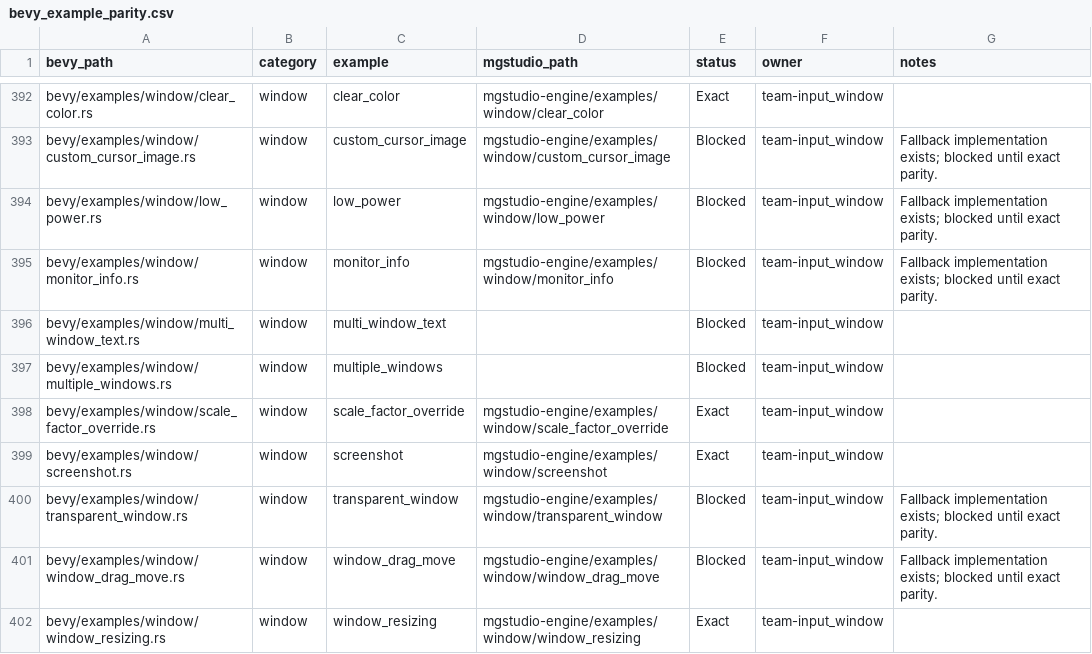
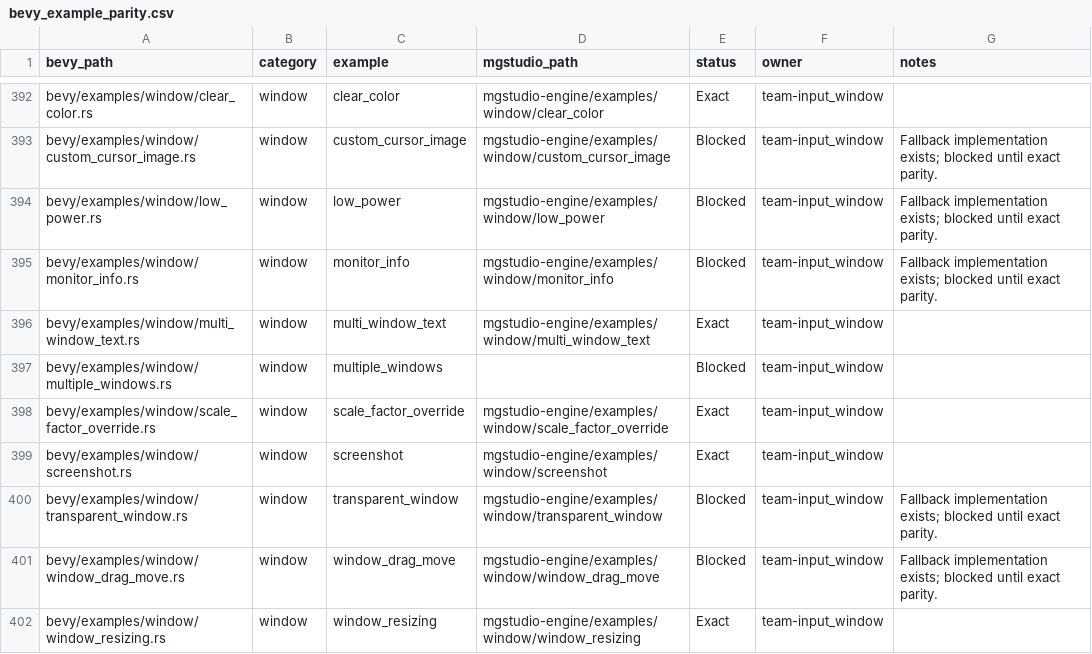
Before and after one commit to moonbit-community/mgstudio, a CSV file: docs/parity/bevy_example_parity.csv, drawn as a sheet; only a part is shown, gaps mark what is left out.

Commit message:
examples/window: port multi_window_text

```diff
--- a/docs/parity/bevy_example_parity.csv
+++ b/docs/parity/bevy_example_parity.csv
@@ -395,3 +395,3 @@ bevy/examples/window/low_power.rs,window,low_power,mgstudio-engine/examples/wind
 bevy/examples/window/monitor_info.rs,window,monitor_info,mgstudio-engine/examples/window/monitor_info,Blocked,team-input_window,Fallback implementation exists; blocked until exact parity.
-bevy/examples/window/multi_window_text.rs,window,multi_window_text,,Blocked,team-input_window,
+bevy/examples/window/multi_window_text.rs,window,multi_window_text,mgstudio-engine/examples/window/multi_window_text,Exact,team-input_window,
 bevy/examples/window/multiple_windows.rs,window,multiple_windows,,Blocked,team-input_window,
```
Also changed, not shown: 4 other files.
